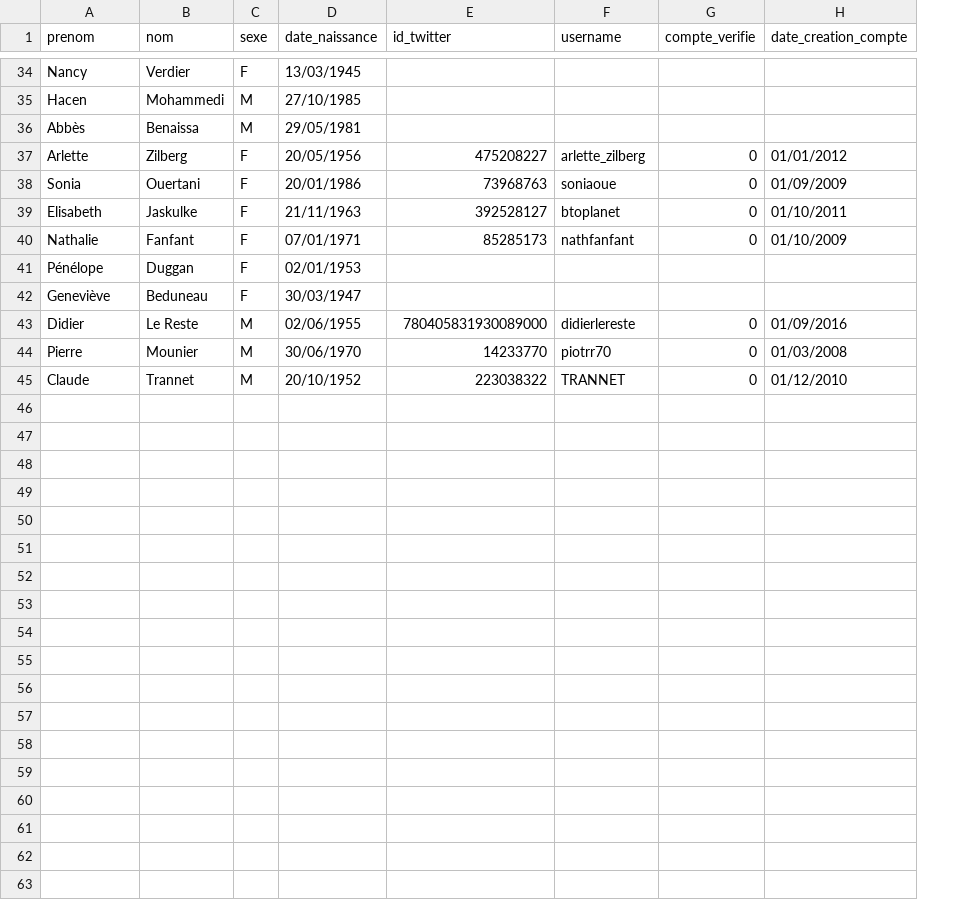
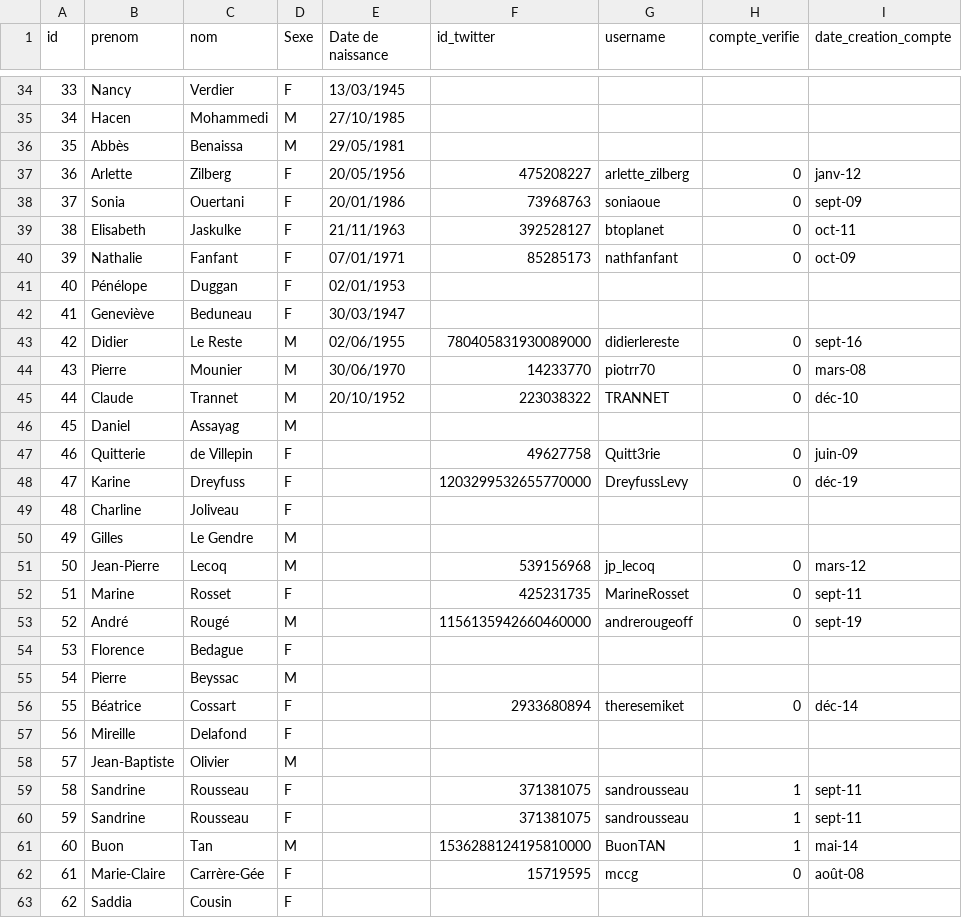
Before and after one commit to Antoine101/ElecTweets, a CSV file: data/candidats.csv, drawn as a sheet; only a part is shown, gaps mark what is left out; addresses are those after the commit; the diff covers the shown part only; the diff names each change by its address in the sheet, - before the commit and + after, or states it on an @@ line.

Commit message:
Update candidats.csv
ajout des candidats des circonscriptions 02, 09 et 11

```diff
--- a/data/candidats.csv
+++ b/data/candidats.csv
+column A (id), rows 34-45: 33 | 34 | 35 | 36 | 37 | 38 | 39 | 40 | 41 | 42 | 43 | 44
-D1: sexe
+D1: Sexe
-E1: date_naissance
+E1: Date de naissance
-I37 (date_creation_compte): 01/01/2012
+I37 (date_creation_compte): janv-12
-I38 (date_creation_compte): 01/09/2009
+I38 (date_creation_compte): sept-09
-I39 (date_creation_compte): 01/10/2011
+I39 (date_creation_compte): oct-11
-I40 (date_creation_compte): 01/10/2009
+I40 (date_creation_compte): oct-09
-I43 (date_creation_compte): 01/09/2016
+I43 (date_creation_compte): sept-16
-I44 (date_creation_compte): 01/03/2008
+I44 (date_creation_compte): mars-08
-I45 (date_creation_compte): 01/12/2010
+I45 (date_creation_compte): déc-10
+row 46: 45 | Daniel | Assayag | M
+row 47: 46 | Quitterie | de Villepin | F |  | 49627758 | Quitt3rie | 0 | juin-09
+row 48: 47 | Karine | Dreyfuss | F |  | 1203299532655770000 | DreyfussLevy | 0 | déc-19
+row 49: 48 | Charline | Joliveau | F
+row 50: 49 | Gilles | Le Gendre | M
+row 51: 50 | Jean-Pierre | Lecoq | M |  | 539156968 | jp_lecoq | 0 | mars-12
+row 52: 51 | Marine | Rosset | F |  | 425231735 | MarineRosset | 0 | sept-11
+row 53: 52 | André | Rougé | M |  | 1156135942660460000 | andrerougeoff | 0 | sept-19
+row 54: 53 | Florence | Bedague | F
+row 55: 54 | Pierre | Beyssac | M
+row 56: 55 | Béatrice | Cossart | F |  | 2933680894 | theresemiket | 0 | déc-14
+row 57: 56 | Mireille | Delafond | F
+row 58: 57 | Jean-Baptiste | Olivier | M
+row 59: 58 | Sandrine | Rousseau | F |  | 371381075 | sandrousseau | 1 | sept-11
+row 60: 59 | Sandrine | Rousseau | F |  | 371381075 | sandrousseau | 1 | sept-11
+row 61: 60 | Buon | Tan | M |  | 1536288124195810000 | BuonTAN | 1 | mai-14
+row 62: 61 | Marie-Claire | Carrère-Gée | F |  | 15719595 | mccg | 0 | août-08
+row 63: 62 | Saddia | Cousin | F
```
Also changed, not shown: 6 added rows and 22 edited cells elsewhere in this file.
